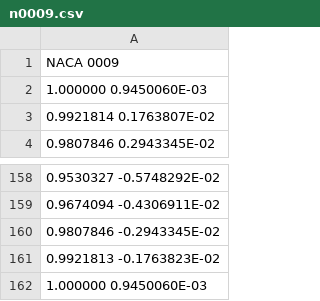
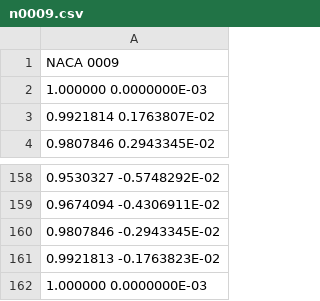
Before and after one commit to utkarshiitb/Inverse-Airfoil-Design, a CSV file: n0009.csv, drawn as a sheet; only a part is shown, gaps mark what is left out.

```diff
--- a/n0009.csv
+++ b/n0009.csv
@@ -1,3 +1,3 @@
 NACA 0009
-1.000000 0.9450060E-03
+1.000000 0.0000000E-03
 0.9921814 0.1763807E-02
@@ -161,2 +161,2 @@ NACA 0009
 0.9921813 -0.1763823E-02
-1.000000 0.9450060E-03
+1.000000 0.0000000E-03
```
Also changed, not shown: n0015.csv, 4 other files.
